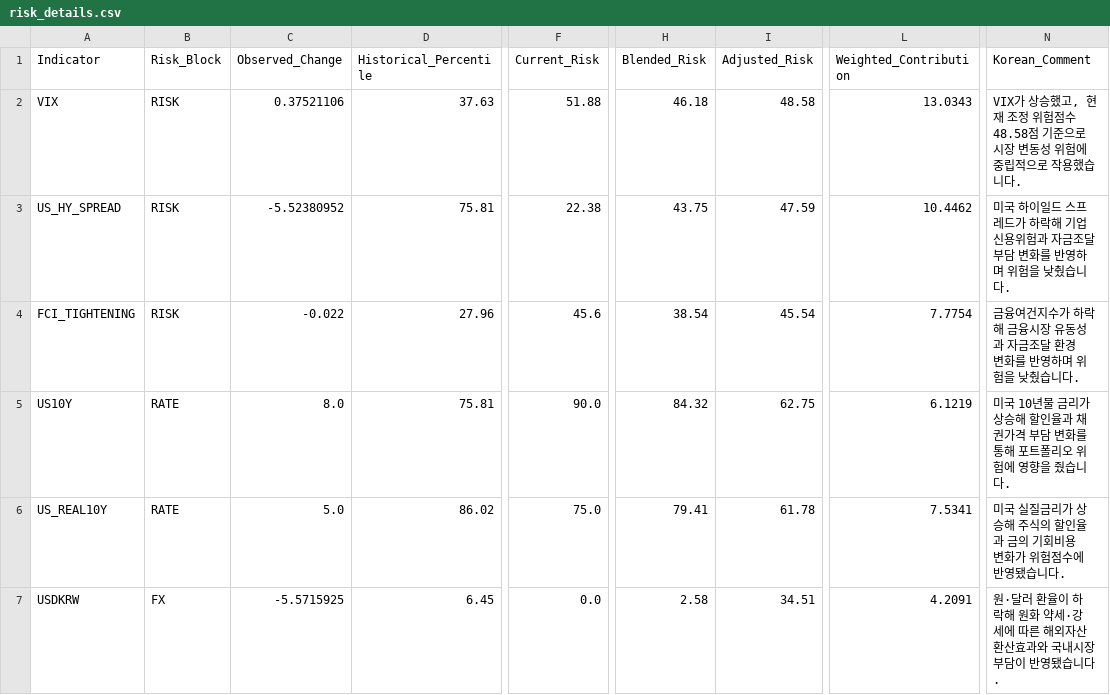
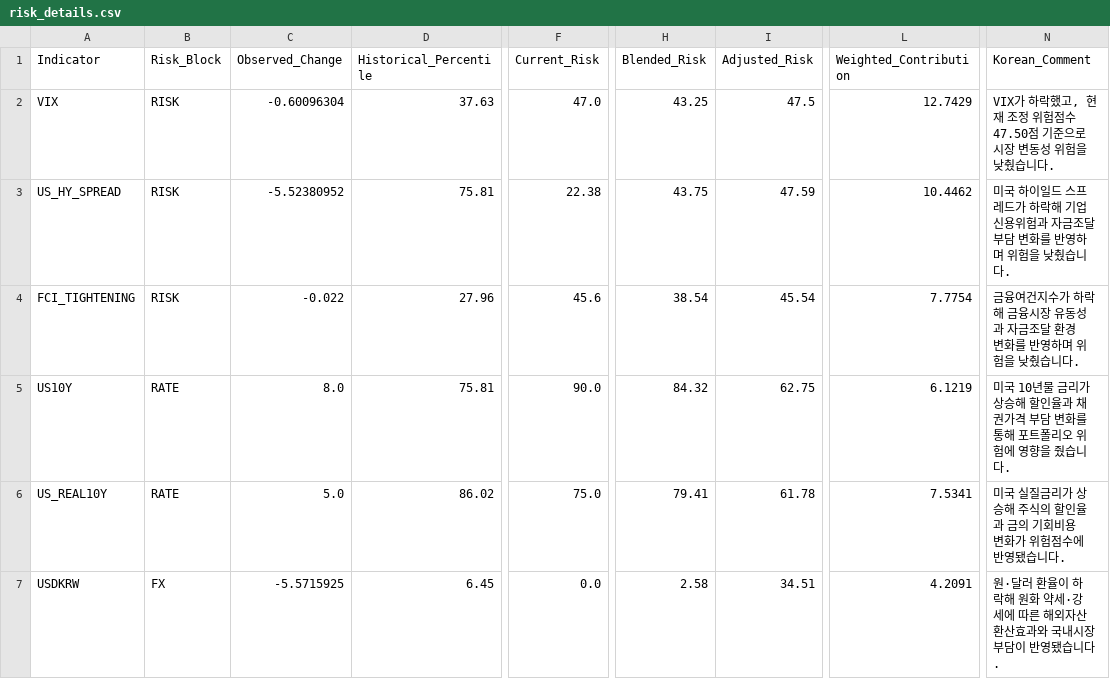
Before and after one commit to mia2628/portfolio_intelligence, a CSV file: outputs/step05/risk_details.csv, drawn as a sheet; only a part is shown, gaps mark what is left out; the diff names each change by its address in the sheet, - before the commit and + after, or states it on an @@ line.

```diff
--- a/outputs/step05/risk_details.csv
+++ b/outputs/step05/risk_details.csv
-C2 (Observed_Change): 0.37521106
+C2 (Observed_Change): -0.60096304
-F2 (Current_Risk): 51.88
+F2 (Current_Risk): 47.0
-H2 (Blended_Risk): 46.18
+H2 (Blended_Risk): 43.25
-I2 (Adjusted_Risk): 48.58
+I2 (Adjusted_Risk): 47.5
-L2 (Weighted_Contribution): 13.0343
+L2 (Weighted_Contribution): 12.7429
-N2 (Korean_Comment): VIX가 상승했고, 현재 조정 위험점수 48.58점 기준으로 시장 변동성 위험에 중립적으로 작용했습니다.
+N2 (Korean_Comment): VIX가 하락했고, 현재 조정 위험점수 47.50점 기준으로 시장 변동성 위험을 낮췄습니다.
```
Also changed, not shown: data/historical/historical_data.csv, data/step03_market_inputs.csv, 8 other files.
